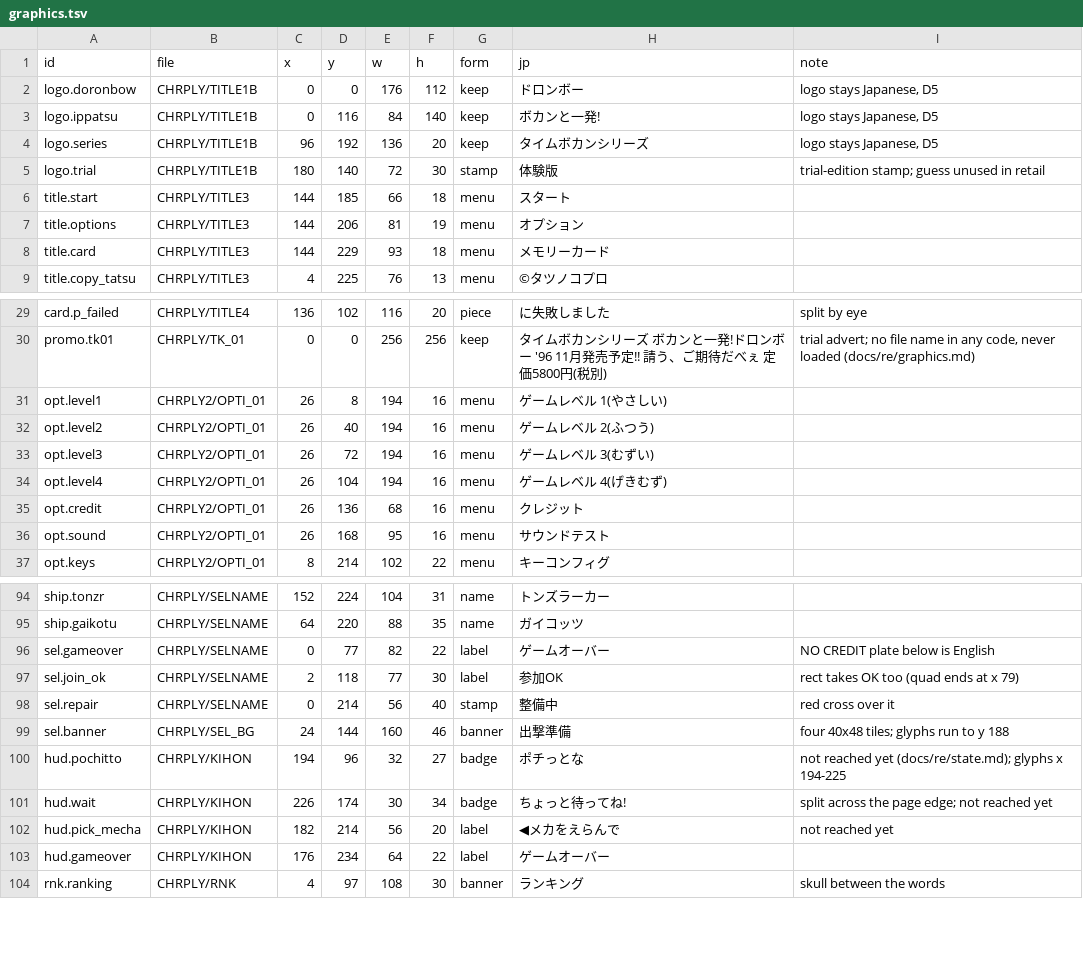
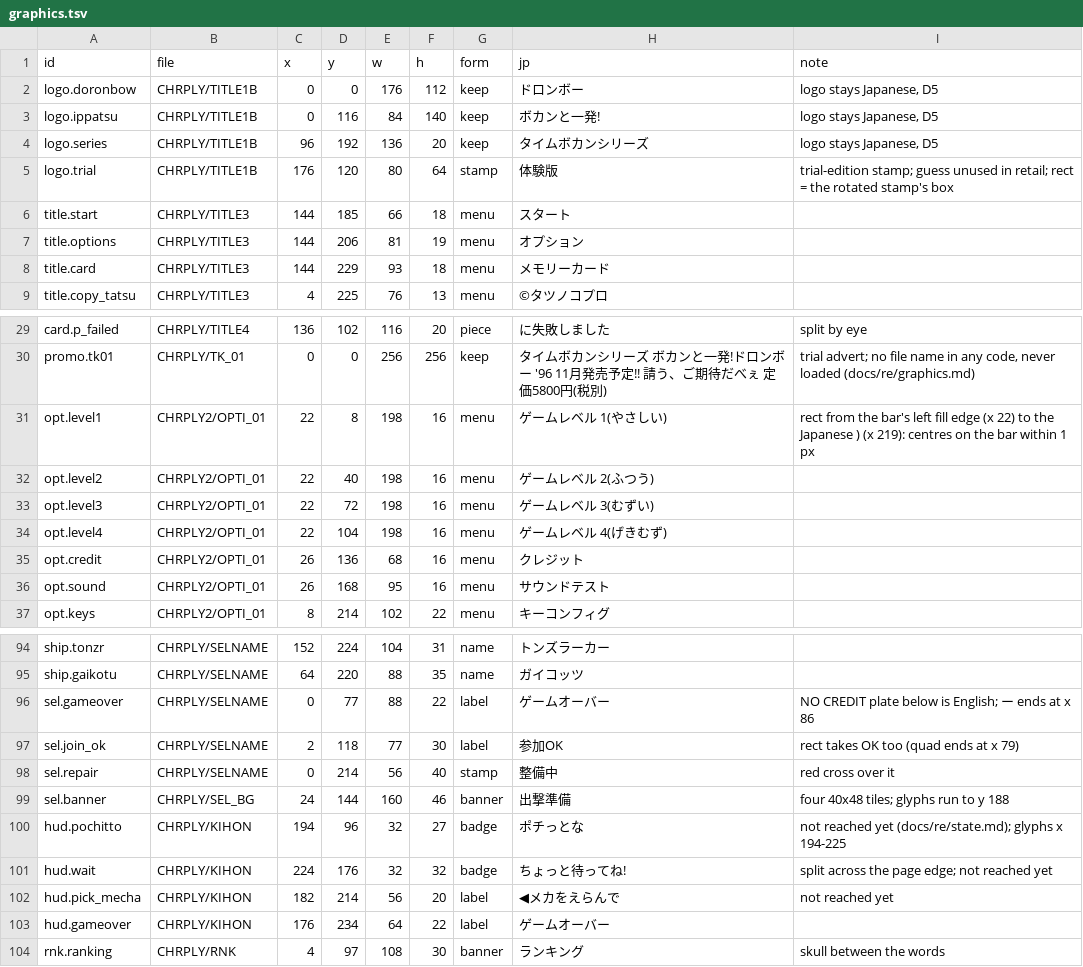
Before and after one commit to minhnhattonthat/time-bokan-series-bokan-to-ippatsu-doronbow-en, a TSV file: script/graphics.tsv, drawn as a sheet; only a part is shown, gaps mark what is left out.

```diff
--- a/script/graphics.tsv
+++ b/script/graphics.tsv
@@ -4,3 +4,3 @@ logo.ippatsu	CHRPLY/TITLE1B	0	116	84	140	keep	ボカンと一発!	logo stays Jap
 logo.series	CHRPLY/TITLE1B	96	192	136	20	keep	タイムボカンシリーズ	logo stays Japanese, D5
-logo.trial	CHRPLY/TITLE1B	180	140	72	30	stamp	体験版	trial-edition stamp; guess unused in retail
+logo.trial	CHRPLY/TITLE1B	176	120	80	64	stamp	体験版	trial-edition stamp; guess unused in retail; rect = the rotated stamp's box
 title.start	CHRPLY/TITLE3	144	185	66	18	menu	スタート
@@ -30,6 +30,6 @@ card.p_failed	CHRPLY/TITLE4	136	102	116	20	piece	に失敗しました	split by
 promo.tk01	CHRPLY/TK_01	0	0	256	256	keep	タイムボカンシリーズ ボカンと一発!ドロンボー '96 11月発売予定!! 請う、ご期待だべぇ 定価5800円(税別)	trial advert; no file name in any code, never loaded (docs/re/graphics.md)
-opt.level1	CHRPLY2/OPTI_01	26	8	194	16	menu	ゲームレベル 1(やさしい)
-opt.level2	CHRPLY2/OPTI_01	26	40	194	16	menu	ゲームレベル 2(ふつう)
-opt.level3	CHRPLY2/OPTI_01	26	72	194	16	menu	ゲームレベル 3(むずい)
-opt.level4	CHRPLY2/OPTI_01	26	104	194	16	menu	ゲームレベル 4(げきむず)
+opt.level1	CHRPLY2/OPTI_01	22	8	198	16	menu	ゲームレベル 1(やさしい)	rect from the bar's left fill edge (x 22) to the Japanese ) (x 219): centres on the bar within 1 px
+opt.level2	CHRPLY2/OPTI_01	22	40	198	16	menu	ゲームレベル 2(ふつう)
+opt.level3	CHRPLY2/OPTI_01	22	72	198	16	menu	ゲームレベル 3(むずい)
+opt.level4	CHRPLY2/OPTI_01	22	104	198	16	menu	ゲームレベル 4(げきむず)
 opt.credit	CHRPLY2/OPTI_01	26	136	68	16	menu	クレジット
@@ -95,3 +95,3 @@ ship.tonzr	CHRPLY/SELNAME	152	224	104	31	name	トンズラーカー
 ship.gaikotu	CHRPLY/SELNAME	64	220	88	35	name	ガイコッツ
-sel.gameover	CHRPLY/SELNAME	0	77	82	22	label	ゲームオーバー	NO CREDIT plate below is English
+sel.gameover	CHRPLY/SELNAME	0	77	88	22	label	ゲームオーバー	NO CREDIT plate below is English; ー ends at x 86
 sel.join_ok	CHRPLY/SELNAME	2	118	77	30	label	参加OK	rect takes OK too (quad ends at x 79)
@@ -100,3 +100,3 @@ sel.banner	CHRPLY/SEL_BG	24	144	160	46	banner	出撃準備	four 40x48 tiles; gly
 hud.pochitto	CHRPLY/KIHON	194	96	32	27	badge	ポチっとな	not reached yet (docs/re/state.md); glyphs x 194-225
-hud.wait	CHRPLY/KIHON	226	174	30	34	badge	ちょっと待ってね!	split across the page edge; not reached yet
+hud.wait	CHRPLY/KIHON	224	176	32	32	badge	ちょっと待ってね!	split across the page edge; not reached yet
 hud.pick_mecha	CHRPLY/KIHON	182	214	56	20	label	◀メカをえらんで	not reached yet
```
Also changed, not shown: script/budgets.tsv, script/en/graphics.tsv, 8 other files.
